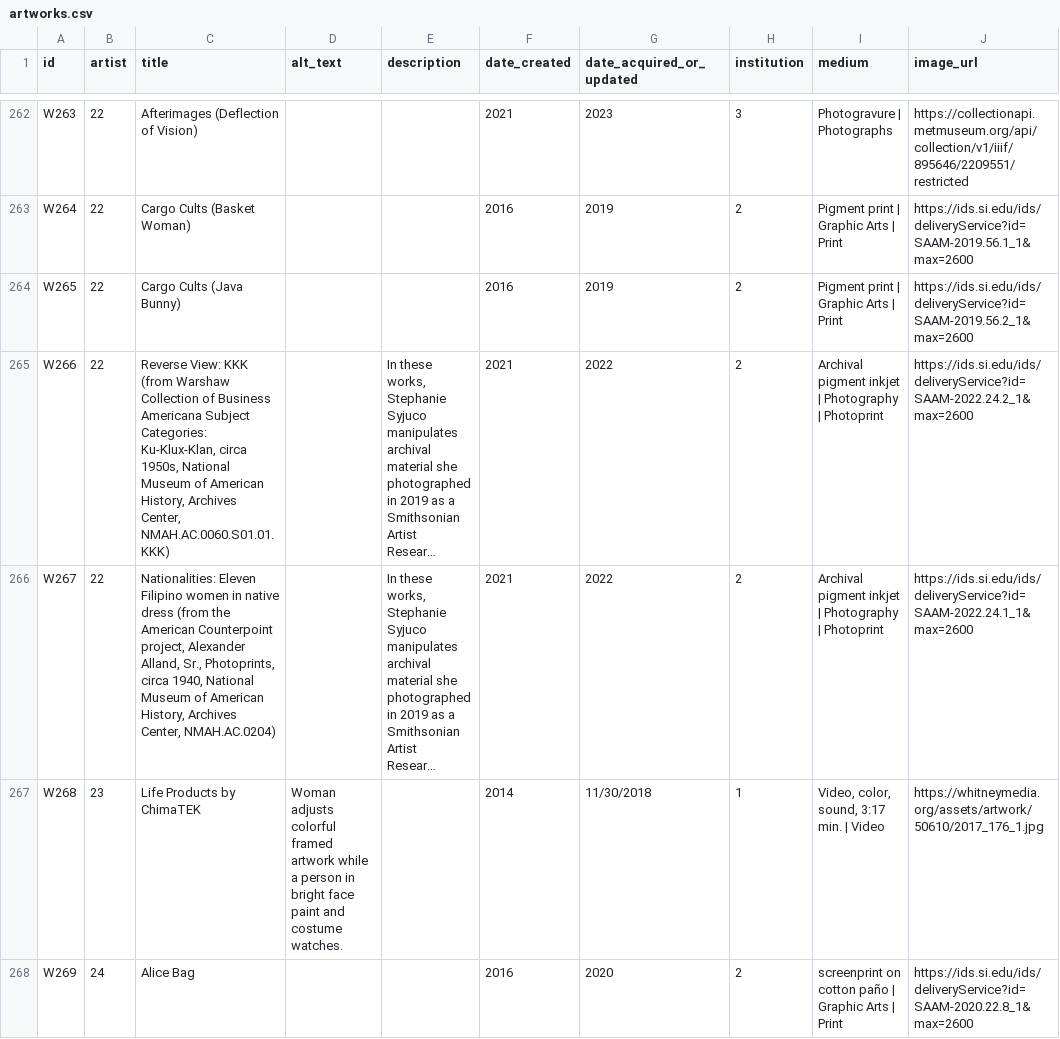
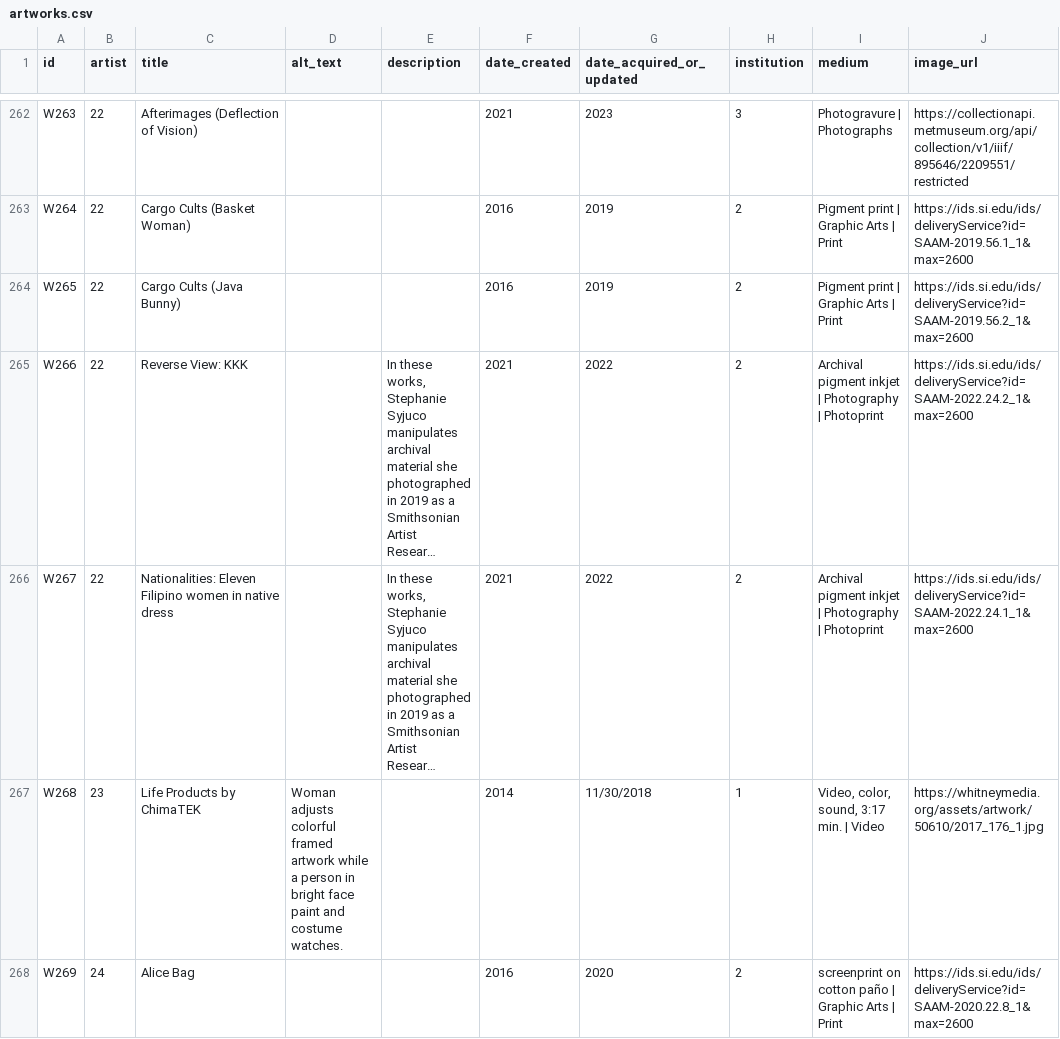
Before and after one commit to mnav0/thesis, a CSV file: in-between-portraits/src/data/artworks.csv, drawn as a sheet; only a part is shown, gaps mark what is left out; long unchanged cells end in …; the diff names each change by its address in the sheet, - before the commit and + after, or states it on an @@ line.

Commit message:
show titles alongside labels on gallery

```diff
--- a/in-between-portraits/src/data/artworks.csv
+++ b/in-between-portraits/src/data/artworks.csv
-C265 (title): …View: KKK (from Warshaw Collection of Business Americana Subject Categories: Ku-Klux-Klan, circa 1950s, National Museum of American History, Archives Center, NMAH.AC.0060.S01.01.KKK)
+C265 (title): …View: KKK
-C266 (title): …native dress (from the American Counterpoint project, Alexander Alland, Sr., Photoprints, circa 1940, National Museum of American History, Archives Center, NMAH.AC.0204)
+C266 (title): …native dress
```
Also changed, not shown: 3 other files.
